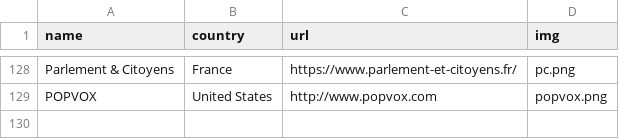
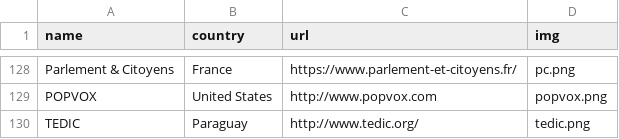
Before and after one commit to sunlightlabs/openingparliament, a CSV file: data/organizations.csv, drawn as a sheet; only a part is shown, gaps mark what is left out; the diff names each change by its address in the sheet, - before the commit and + after, or states it on an @@ line.

Commit message:
add TEDIC

```diff
--- a/data/organizations.csv
+++ b/data/organizations.csv
+row 130: TEDIC | Paraguay | http://www.tedic.org/ | tedic.png
```
Also changed, not shown: 2 other files.
